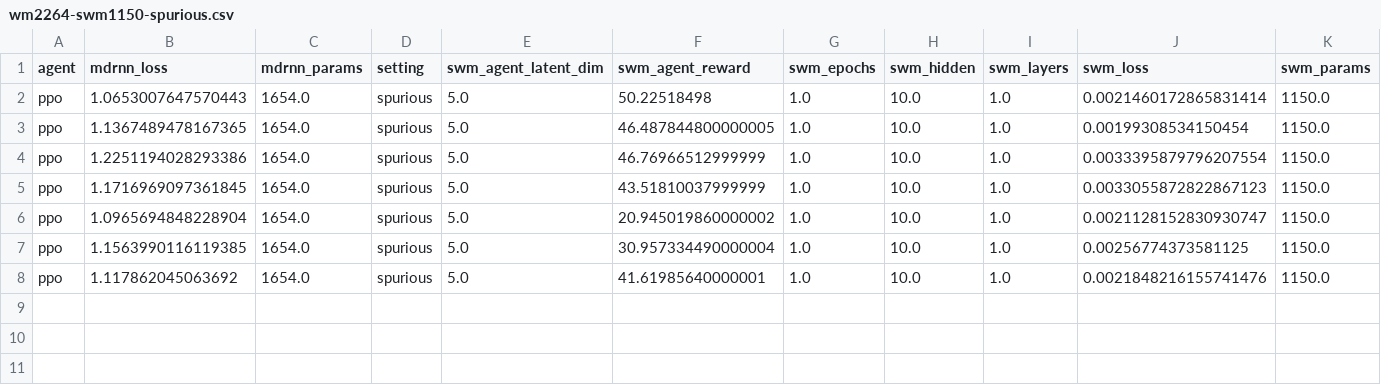
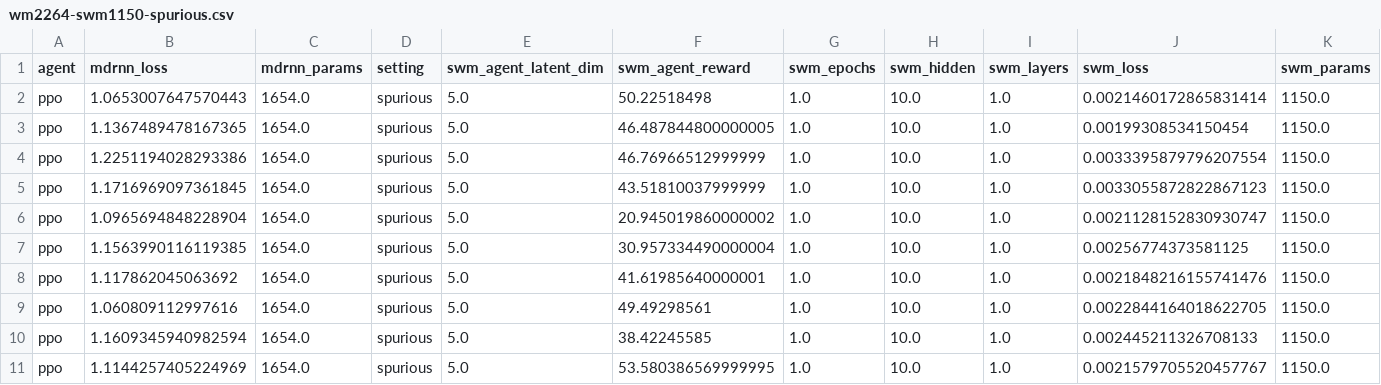
Before and after one commit to jetnew/smawm, a CSV file: experiments/wm2264-swm1150-spurious.csv, drawn as a sheet; only a part is shown; rows hold the shown columns only; the diff names each change by its address in the sheet, - before the commit and + after, or states it on an @@ line.

```diff
--- a/experiments/wm2264-swm1150-spurious.csv
+++ b/experiments/wm2264-swm1150-spurious.csv
+row 9: ppo | 1.060809112997616 | 1654.0 | spurious | 5.0 | 49.49298561 | 1.0 | 10.0 | 1.0 | 0.0022844164018622705 | 1150.0
+row 10: ppo | 1.1609345940982594 | 1654.0 | spurious | 5.0 | 38.42245585 | 1.0 | 10.0 | 1.0 | 0.002445211326708133 | 1150.0
+row 11: ppo | 1.1144257405224969 | 1654.0 | spurious | 5.0 | 53.580386569999995 | 1.0 | 10.0 | 1.0 | 0.0021579705520457767 | 1150.0
```
Also changed, not shown: 8 other files.
